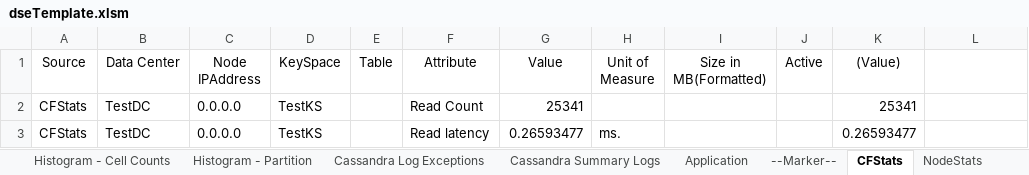
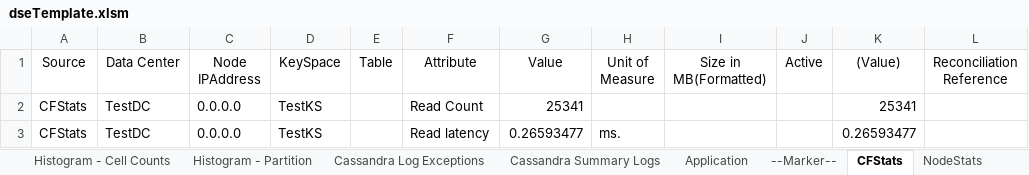
Before and after one commit to richardandersen/DSEDiagnosticAnalyticParser, an Excel workbook: dseTemplate.xlsm, sheet CFStats, drawn as a sheet; only a part is shown; values as stored, in another font and other column widths than the file's, no borders; the diff names each change by its address in the sheet, - before the commit and + after, or states it on an @@ line.

```diff
--- a/dseTemplate.xlsm (sheet CFStats)
+++ b/dseTemplate.xlsm (sheet CFStats)
-L1: (empty)
+L1: Reconciliation Reference
```
Also changed, not shown: sheet NodeStats, sheet GC, sheet Cassandra Log Exceptions, other sheet tabs, charts or pictures, 15 other files.
